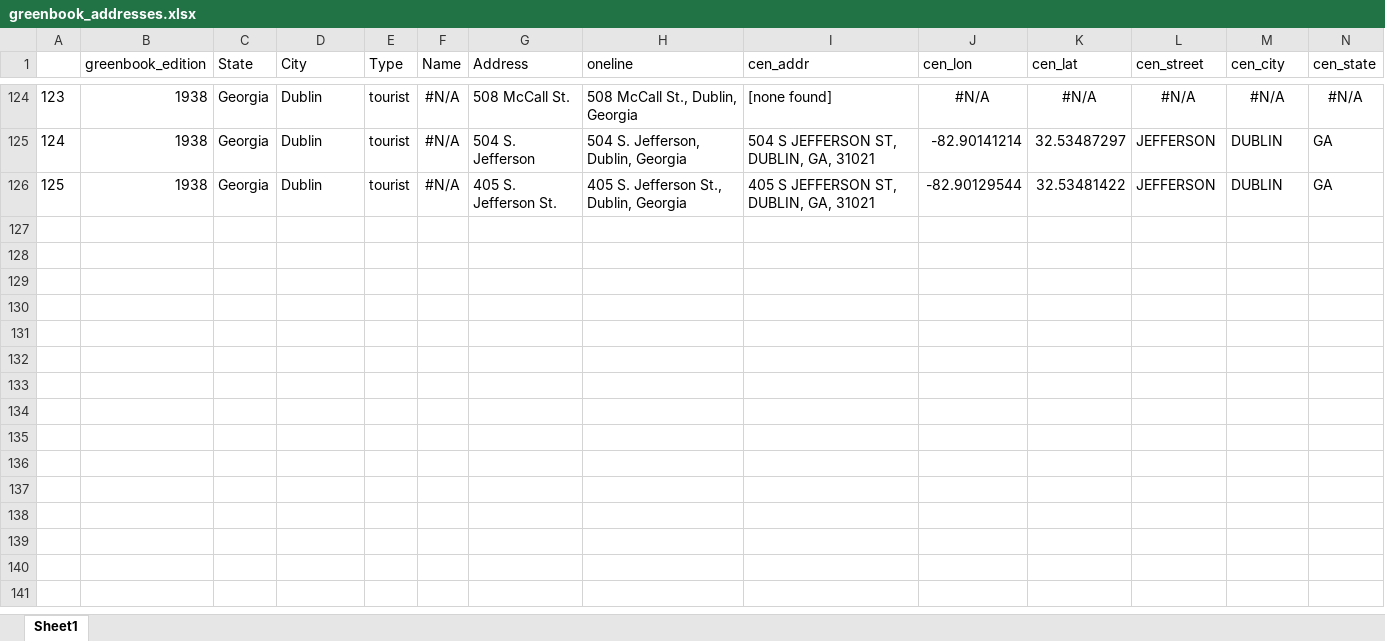
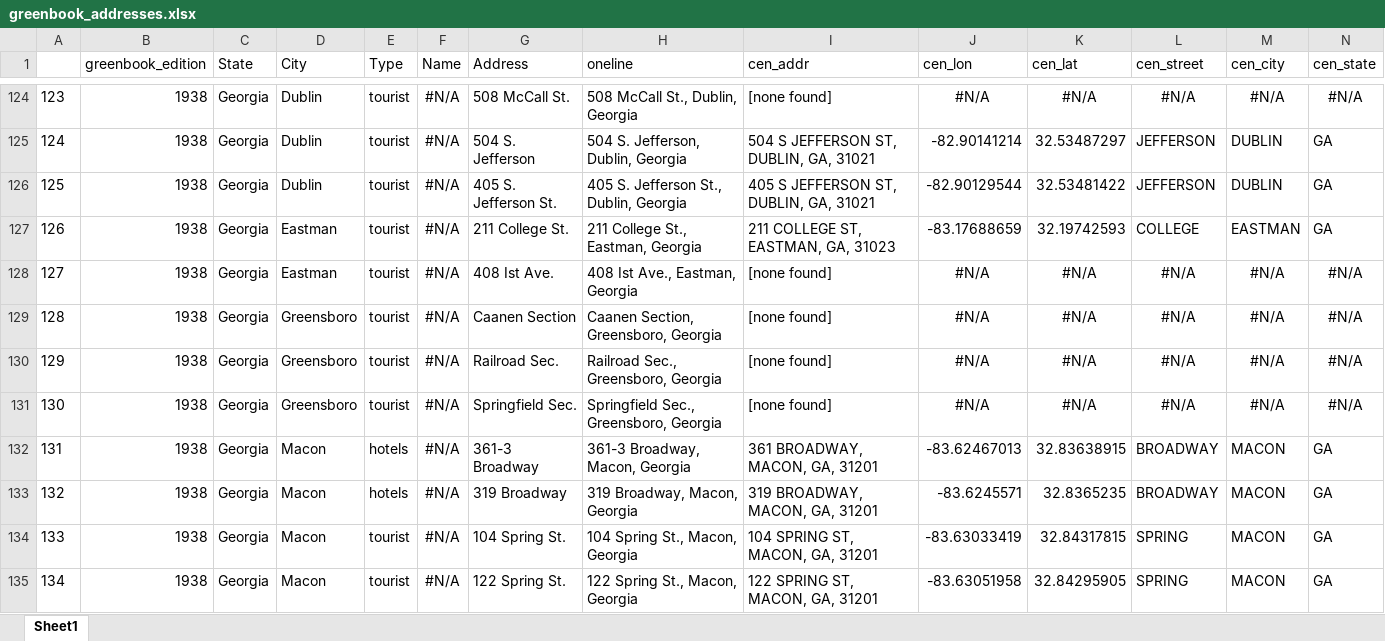
Before and after one commit to benda18/mapping_greenbook, an Excel workbook: shiny_remaining_greenbook_addresses/greenbook_addresses.xlsx, sheet Sheet1, drawn as a sheet; only a part is shown, gaps mark what is left out; values as stored, in another font and other column widths than the file's, no borders; rows hold the shown columns only; the diff covers the shown part only; the diff names each change by its address in the sheet, - before the commit and + after, or states it on an @@ line.

Commit message:
data

```diff
--- a/shiny_remaining_greenbook_addresses/greenbook_addresses.xlsx (sheet Sheet1)
+++ b/shiny_remaining_greenbook_addresses/greenbook_addresses.xlsx (sheet Sheet1)
+row 127: 126 | 1938 | Georgia | Eastman | tourist | #N/A | 211 College St. | 211 College St., Eastman, Georgia | 211 COLLEGE ST, EASTMAN, GA, 31023 | -83.17688659 | 32.19742593 | COLLEGE | EASTMAN | GA
+row 128: 127 | 1938 | Georgia | Eastman | tourist | #N/A | 408 Ist Ave. | 408 Ist Ave., Eastman, Georgia | [none found] | #N/A | #N/A | #N/A | #N/A | #N/A
+row 129: 128 | 1938 | Georgia | Greensboro | tourist | #N/A | Caanen Section | Caanen Section, Greensboro, Georgia | [none found] | #N/A | #N/A | #N/A | #N/A | #N/A
+row 130: 129 | 1938 | Georgia | Greensboro | tourist | #N/A | Railroad Sec. | Railroad Sec., Greensboro, Georgia | [none found] | #N/A | #N/A | #N/A | #N/A | #N/A
+row 131: 130 | 1938 | Georgia | Greensboro | tourist | #N/A | Springfield Sec. | Springfield Sec., Greensboro, Georgia | [none found] | #N/A | #N/A | #N/A | #N/A | #N/A
+row 132: 131 | 1938 | Georgia | Macon | hotels | #N/A | 361-3 Broadway | 361-3 Broadway, Macon, Georgia | 361 BROADWAY, MACON, GA, 31201 | -83.62467013 | 32.83638915 | BROADWAY | MACON | GA
+row 133: 132 | 1938 | Georgia | Macon | hotels | #N/A | 319 Broadway | 319 Broadway, Macon, Georgia | 319 BROADWAY, MACON, GA, 31201 | -83.6245571 | 32.8365235 | BROADWAY | MACON | GA
+row 134: 133 | 1938 | Georgia | Macon | tourist | #N/A | 104 Spring St. | 104 Spring St., Macon, Georgia | 104 SPRING ST, MACON, GA, 31201 | -83.63033419 | 32.84317815 | SPRING | MACON | GA
+row 135: 134 | 1938 | Georgia | Macon | tourist | #N/A | 122 Spring St. | 122 Spring St., Macon, Georgia | 122 SPRING ST, MACON, GA, 31201 | -83.63051958 | 32.84295905 | SPRING | MACON | GA
```
Also changed, not shown: 32 added rows and 1 edited cell elsewhere in this sheet, data/greenbook_addresses.xlsx.
